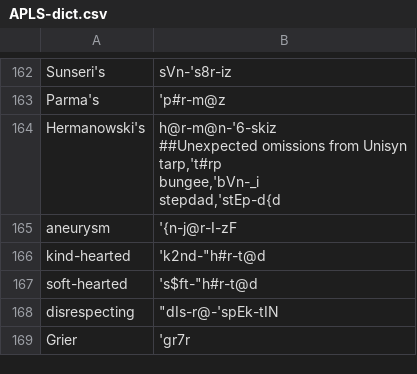
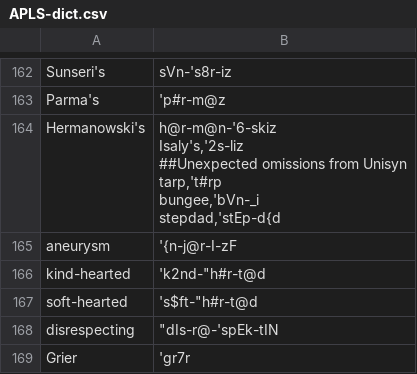
Before and after one commit to djvill/APLS, a CSV file: files/custom-dictionary/APLS-dict.csv, drawn as a sheet; only a part is shown, gaps mark what is left out.

Commit message:
Update dict

```diff
--- a/files/custom-dictionary/APLS-dict.csv
+++ b/files/custom-dictionary/APLS-dict.csv
@@ -165,9 +165,10 @@ Sunseri's,sVn-'s8r-iz
 Parma's,'p#r-m@z
-Hermanowski's,"h@r-m@n-'6-skiz
-
-
-##Unexpected omissions from Unisyn
-tarp,'t#rp
-bungee,'bVn-_i
-stepdad,'stEp-"d{d
+Hermanowski's,"h@r-m@n-'6-skiz
+Isaly's,'2s-liz
+
+
+##Unexpected omissions from Unisyn
+tarp,'t#rp
+bungee,'bVn-_i
+stepdad,'stEp-"d{d
 aneurysm,'{n-j@r-I-zF
```
Also changed, not shown: 1 other file.
